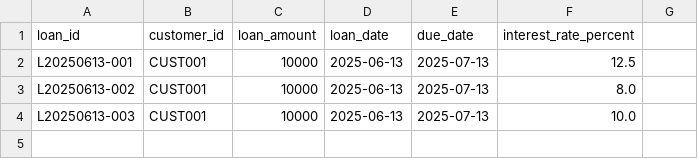
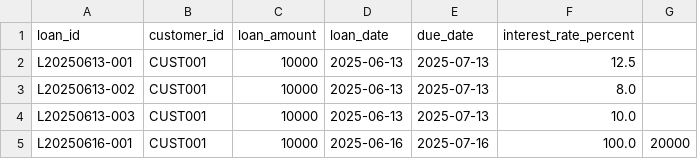
Before and after one commit to kazum-dev/k_loan_ledger, a CSV file: loan.csv, drawn as a sheet.

```diff
--- a/loan.csv
+++ b/loan.csv
@@ -4 +4,2 @@ L20250613-002,CUST001,10000,2025-06-13,2025-07-13,8.0
 L20250613-003,CUST001,10000,2025-06-13,2025-07-13,10.0
+L20250616-001,CUST001,10000,2025-06-16,2025-07-16,100.0,20000
```
Also changed, not shown: 1 other file.
